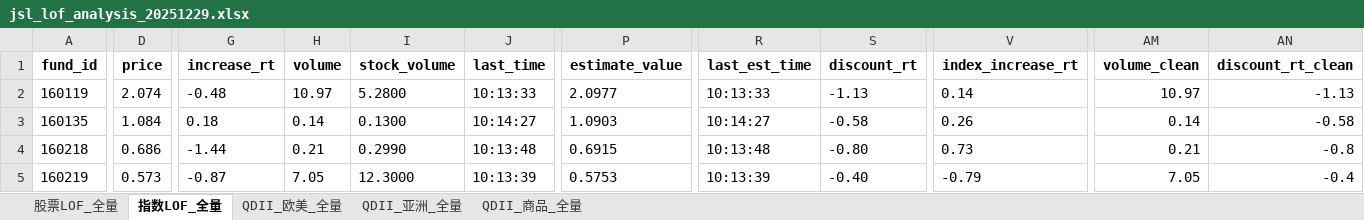
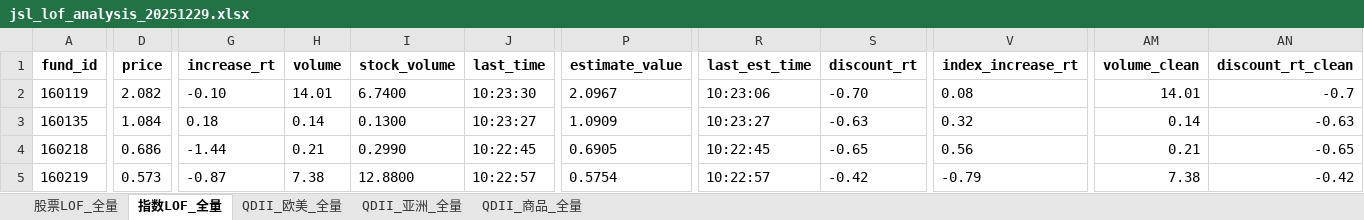
Before and after one commit to ZLDDDD/Taoli, an Excel workbook: jsl_data/jsl_lof_analysis_20251229.xlsx, sheet 指数LOF_全量, drawn as a sheet; only a part is shown, gaps mark what is left out; values as stored, in another font and other column widths than the file's, no borders; the diff covers the shown part only; the diff names each change by its address in the sheet, - before the commit and + after, or states it on an @@ line.

```diff
--- a/jsl_data/jsl_lof_analysis_20251229.xlsx (sheet 指数LOF_全量)
+++ b/jsl_data/jsl_lof_analysis_20251229.xlsx (sheet 指数LOF_全量)
-D2 (price): 2.074
+D2 (price): 2.082
-G2 (increase_rt): -0.48
+G2 (increase_rt): -0.10
-H2 (volume): 10.97
+H2 (volume): 14.01
-I2 (stock_volume): 5.2800
+I2 (stock_volume): 6.7400
-J2 (last_time): 10:13:33
+J2 (last_time): 10:23:30
-P2 (estimate_value): 2.0977
+P2 (estimate_value): 2.0967
-R2 (last_est_time): 10:13:33
+R2 (last_est_time): 10:23:06
-S2 (discount_rt): -1.13
+S2 (discount_rt): -0.70
-V2 (index_increase_rt): 0.14
+V2 (index_increase_rt): 0.08
-AM2 (volume_clean): 10.97
+AM2 (volume_clean): 14.01
-AN2 (discount_rt_clean): -1.13
+AN2 (discount_rt_clean): -0.7
-J3 (last_time): 10:14:27
+J3 (last_time): 10:23:27
-P3 (estimate_value): 1.0903
+P3 (estimate_value): 1.0909
-R3 (last_est_time): 10:14:27
+R3 (last_est_time): 10:23:27
-S3 (discount_rt): -0.58
+S3 (discount_rt): -0.63
-V3 (index_increase_rt): 0.26
+V3 (index_increase_rt): 0.32
-AN3 (discount_rt_clean): -0.58
+AN3 (discount_rt_clean): -0.63
-J4 (last_time): 10:13:48
+J4 (last_time): 10:22:45
-P4 (estimate_value): 0.6915
+P4 (estimate_value): 0.6905
-R4 (last_est_time): 10:13:48
+R4 (last_est_time): 10:22:45
-S4 (discount_rt): -0.80
+S4 (discount_rt): -0.65
-V4 (index_increase_rt): 0.73
+V4 (index_increase_rt): 0.56
-AN4 (discount_rt_clean): -0.8
+AN4 (discount_rt_clean): -0.65
-H5 (volume): 7.05
+H5 (volume): 7.38
-I5 (stock_volume): 12.3000
+I5 (stock_volume): 12.8800
-J5 (last_time): 10:13:39
+J5 (last_time): 10:22:57
-P5 (estimate_value): 0.5753
+P5 (estimate_value): 0.5754
-R5 (last_est_time): 10:13:39
+R5 (last_est_time): 10:22:57
-S5 (discount_rt): -0.40
+S5 (discount_rt): -0.42
-AM5 (volume_clean): 7.05
+AM5 (volume_clean): 7.38
-AN5 (discount_rt_clean): -0.4
+AN5 (discount_rt_clean): -0.42
```
Also changed, not shown: 1009 edited cells elsewhere in this sheet, sheet 股票LOF_全量, sheet QDII_亚洲_全量, sheet QDII_商品_全量, sheet QDII_欧美_全量, 1 other file.
